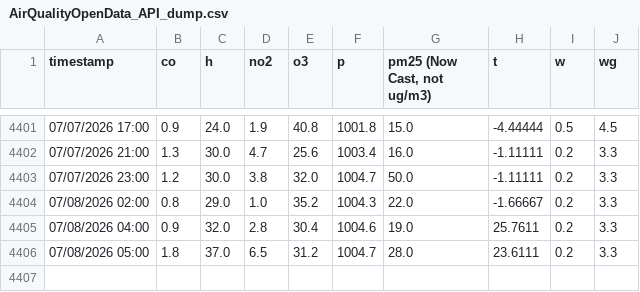
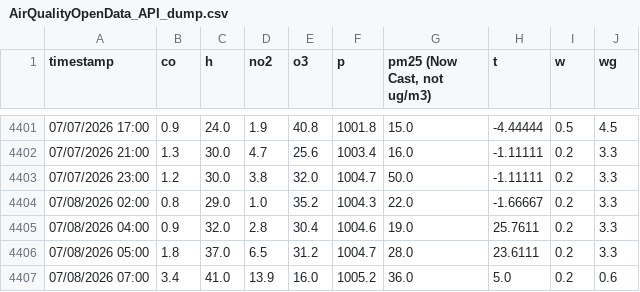
Before and after one commit to DavidGoldwasser/abc-sis, a CSV file: AirQualityOpenData_API_dump.csv, drawn as a sheet; only a part is shown, gaps mark what is left out.

```diff
--- a/AirQualityOpenData_API_dump.csv
+++ b/AirQualityOpenData_API_dump.csv
@@ -4406 +4406,2 @@
 07/08/2026 05:00,1.8,37.0,6.5,31.2,1004.7,28.0,23.6111,0.2,3.3
+07/08/2026 07:00,3.4,41.0,13.9,16.0,1005.2,36.0,5.0,0.2,0.6
```
